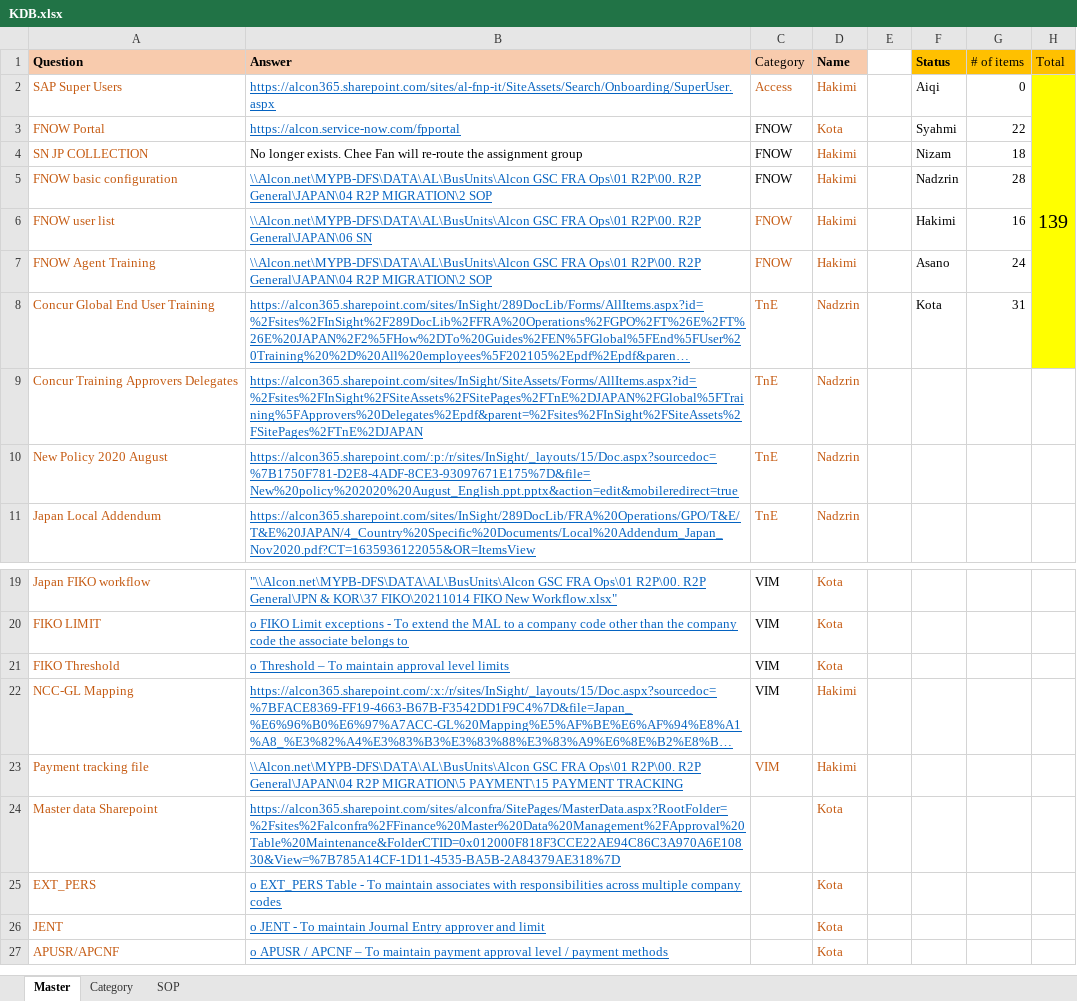
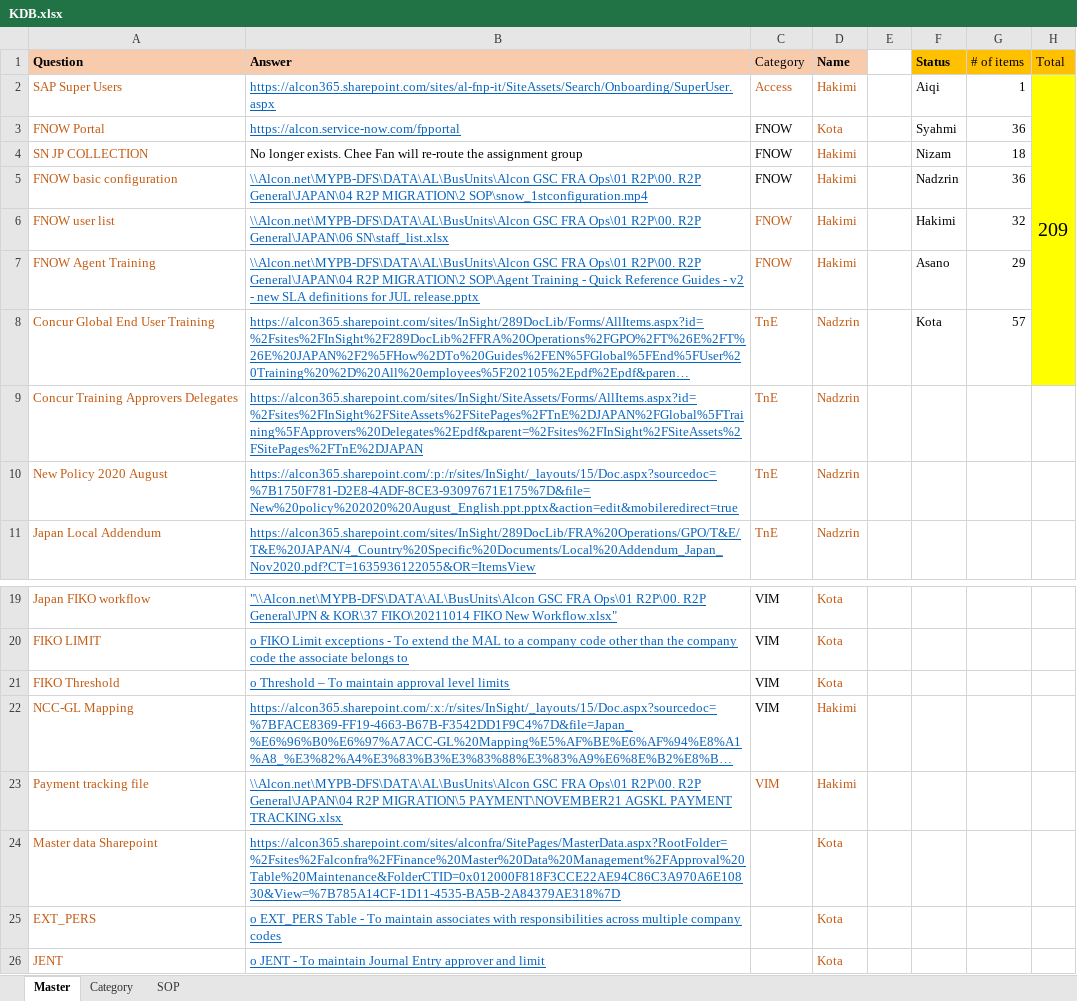
Before and after one commit to maedako1/r2p-chatbot, an Excel workbook: KDB.xlsx, sheet Master, drawn as a sheet; only a part is shown, gaps mark what is left out; the shorter side is filled out with more unchanged rows; long unchanged cells end in …; values as stored, in another font and other column widths than the file's, no borders; conditional formats not drawn; the diff covers the shown part only; the diff names each change by its address in the sheet, - before the commit and + after, or states it on an @@ line.

```diff
--- a/KDB.xlsx (sheet Master)
+++ b/KDB.xlsx (sheet Master)
-G2 (# of items): 0
+G2 (# of items): 1
-H2 (Total): 139
+H2 (Total): 209
-G3 (# of items): 22
+G3 (# of items): 36
-B5 (Answer): …R2P MIGRATION\2 SOP
+B5 (Answer): …R2P MIGRATION\2 SOP\snow_1stconfiguration.mp4
-G5 (# of items): 28
+G5 (# of items): 36
-B6 (Answer): …R2P General\JAPAN\06 SN
+B6 (Answer): …R2P General\JAPAN\06 SN\staff_list.xlsx
-G6 (# of items): 16
+G6 (# of items): 32
-B7 (Answer): …R2P MIGRATION\2 SOP
+B7 (Answer): …R2P MIGRATION\2 SOP\Agent Training - Quick Reference Guides - v2 - new SLA definitions for JUL release.pptx
-G7 (# of items): 24
+G7 (# of items): 29
-G8 (# of items): 31
+G8 (# of items): 57
-B23 (Answer): …R2P MIGRATION\5 PAYMENT\15 PAYMENT TRACKING
+B23 (Answer): …R2P MIGRATION\5 PAYMENT\NOVEMBER21 AGSKL PAYMENT TRACKING.xlsx
```
Also changed, not shown: 70 added rows and 1 edited cell elsewhere in this sheet, sheet SOP, sheet Category, charts or pictures.
